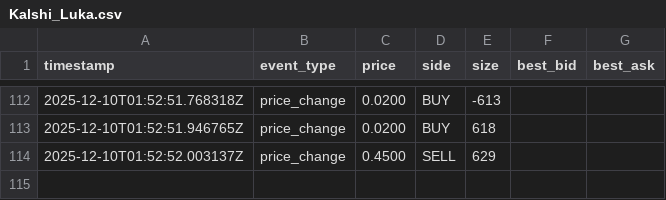
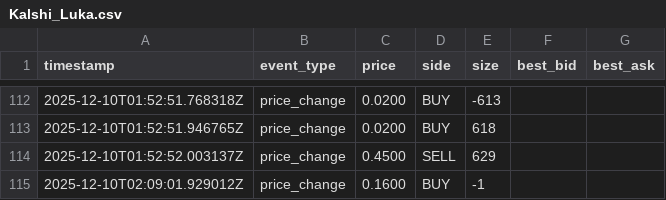
Before and after one commit to SagnikBhadra/Arbitrage-Betting, a CSV file: Kalshi_Luka.csv, drawn as a sheet; only a part is shown, gaps mark what is left out; the diff names each change by its address in the sheet, - before the commit and + after, or states it on an @@ line.

```diff
--- a/Kalshi_Luka.csv
+++ b/Kalshi_Luka.csv
+row 115: 2025-12-10T02:09:01.929012Z | price_change | 0.1600 | BUY | -1
```
Also changed, not shown: 2 other files.
